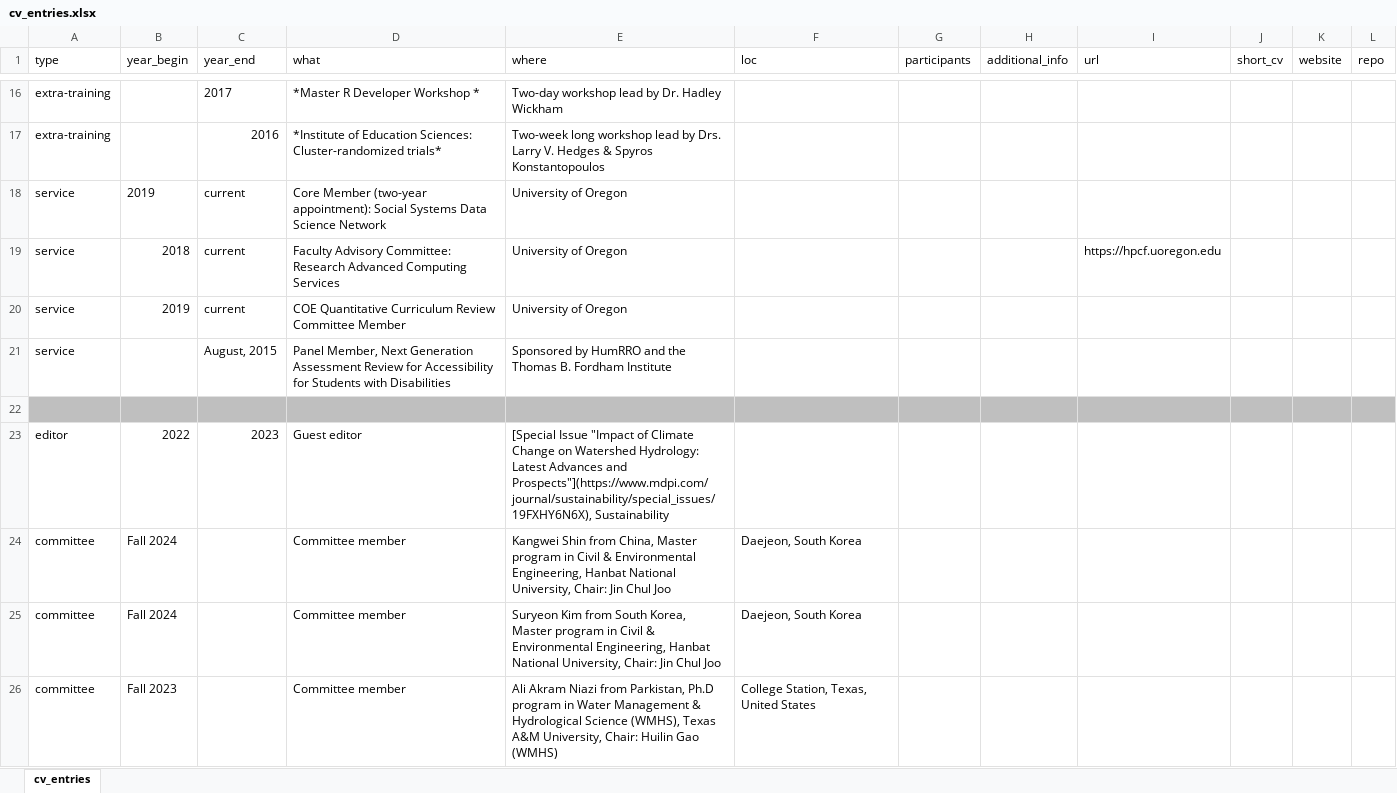
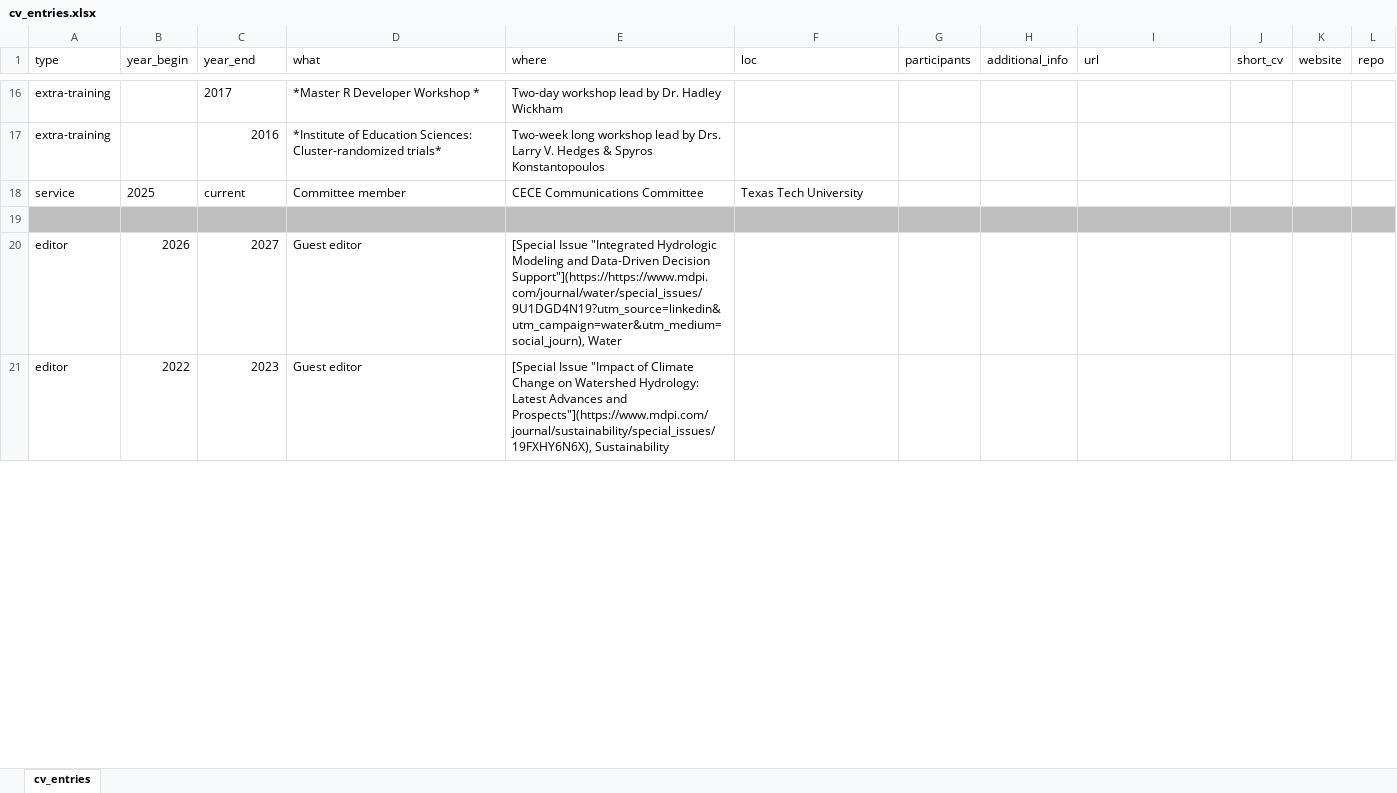
Before and after one commit to spark-hydro/spark-hydro.github.io, an Excel workbook: static/spark-cv/data/cv_entries.xlsx, sheet cv_entries, drawn as a sheet; only a part is shown, gaps mark what is left out; values as stored, in another font and other column widths than the file's, no borders; removed rows and columns are numbered as before the commit, all else as after; the diff covers the shown part only; the diff names each change by its address in the sheet, - before the commit and + after, or states it on an @@ line.

```diff
--- a/static/spark-cv/data/cv_entries.xlsx (sheet cv_entries)
+++ b/static/spark-cv/data/cv_entries.xlsx (sheet cv_entries)
-row 18: service | 2019 | current | Core Member (two-year appointment): Social Systems Data Science Network | University of Oregon
-row 19: service | 2018 | current | Faculty Advisory Committee: Research Advanced Computing Services | University of Oregon |  |  |  | https://hpcf.uoregon.edu
-B18 (year_begin): 2019
+B18 (year_begin): 2025
-D18 (what): COE Quantitative Curriculum Review Committee Member
+D18 (what): Committee member
-E18 (where): University of Oregon
+E18 (where): CECE Communications Committee
-F18 (loc): (empty)
+F18 (loc): Texas Tech University
-row 21: service |  | August, 2015 | Panel Member, Next Generation Assessment Review for Accessibility for Students with Disabilities | Sponsored by HumRRO and the Thomas B. Fordham Institute
+row 20: editor | 2026 | 2027 | Guest editor | [Special Issue "Integrated Hydrologic Modeling and Data-Driven Decision Support"](https://https://www.mdpi.com/journal/water/special_issues/9U1DGD4N19?utm_source=linkedin&utm_campaign=water&utm_medium=social_journ), Water
-row 24: committee | Fall 2024 |  | Committee member | Kangwei Shin from China, Master program in Civil & Environmental Engineering, Hanbat National University, Chair: Jin Chul Joo | Daejeon, South Korea
-row 25: committee | Fall 2024 |  | Committee member | Suryeon Kim from South Korea, Master program in Civil & Environmental Engineering, Hanbat National University, Chair: Jin Chul Joo | Daejeon, South Korea
-row 26: committee | Fall 2023 |  | Committee member | Ali Akram Niazi from Parkistan, Ph.D program in Water Management & Hydrological Science (WMHS), Texas A&M University, Chair: Huilin Gao (WMHS) | College Station, Texas, United States
```
Also changed, not shown: 6 added rows, 1 removed row and cell formats elsewhere in this sheet, static/spark-cv/data/grants.xlsx, static/spark-cv/data/pubs.xlsx, 10 other files.
